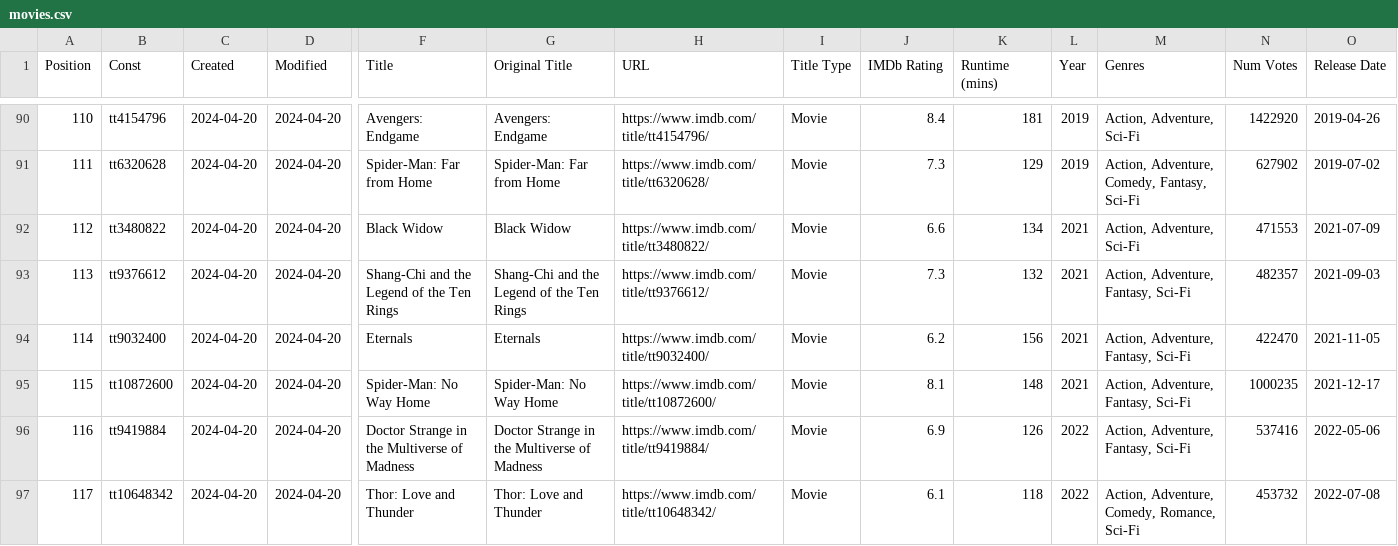
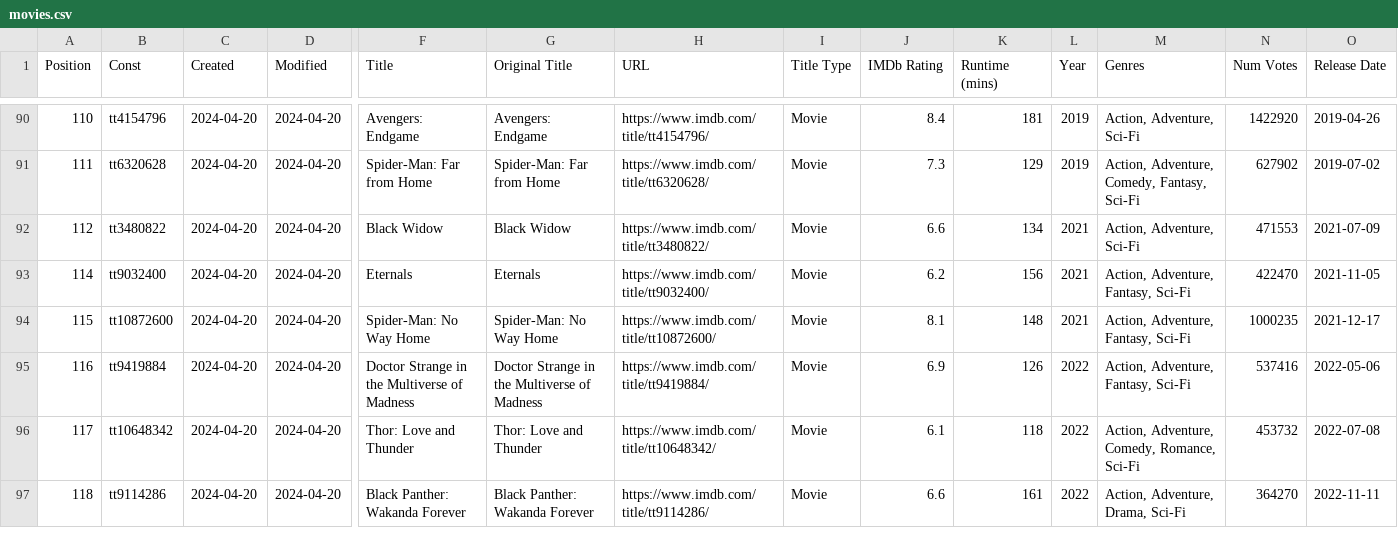
Before and after one commit to Ns81000/WHATSUP, a CSV file: data/movies.csv, drawn as a sheet; only a part is shown, gaps mark what is left out; the shorter side is filled out with more unchanged rows; rows hold the shown columns only; the diff names each change by its address in the sheet, - before the commit and + after, or states it on an @@ line.

```diff
--- a/data/movies.csv
+++ b/data/movies.csv
-row 93: 113 | tt9376612 | 2024-04-20 | 2024-04-20 | Shang-Chi and the Legend of the Ten Rings | Shang-Chi and the Legend of the Ten Rings | https://www.imdb.com/title/tt9376612/ | Movie | 7.3 | 132 | 2021 | Action, Adventure, Fantasy, Sci-Fi | 482357 | 2021-09-03
```
Also changed, not shown: data/series.csv, 14 other files.
